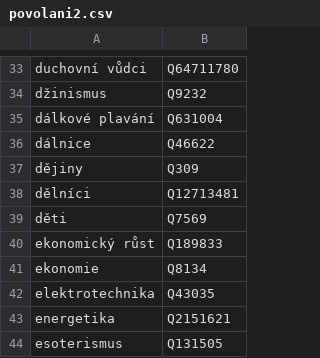
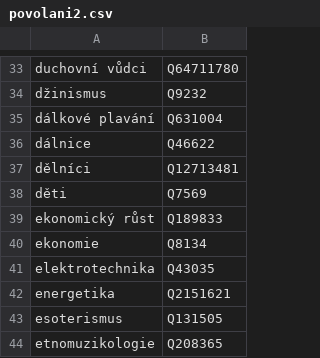
Before and after one commit to wmcz/WMCZ-scripts, a CSV file: povolani2.csv, drawn as a sheet; only a part is shown, gaps mark what is left out; the shorter side is filled out with more unchanged rows; the diff names each change by its address in the sheet, - before the commit and + after, or states it on an @@ line.

Commit message:
Update povolani2.csv

```diff
--- a/povolani2.csv
+++ b/povolani2.csv
-row 37: dějiny | Q309
```
